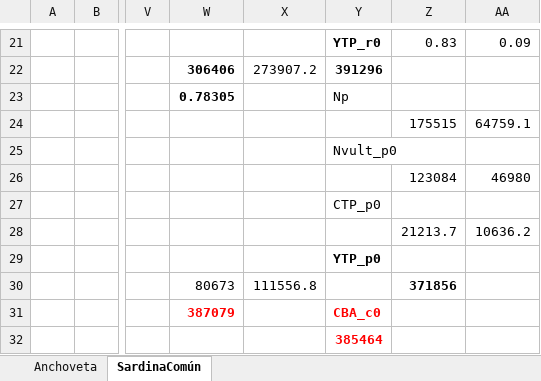
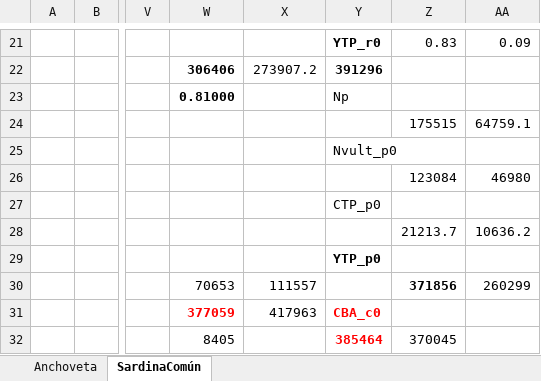
Before and after one commit to mariazuba/ANCHZCS_0721, an Excel workbook: REVISION CBA.xlsx, sheet SardinaComún, drawn as a sheet; only a part is shown, gaps mark what is left out; values as stored, in another font and other column widths than the file's, no borders; charts and pictures not drawn; the diff names each change by its address in the sheet, - before the commit and + after, or states it on an @@ line.

Commit message:
cambios en sardina

```diff
--- a/REVISION CBA.xlsx (sheet SardinaComún)
+++ b/REVISION CBA.xlsx (sheet SardinaComún)
-W23: 0.78305
+W23: 0.81000
-W30: 80673
+W30: 70653
-X30: 111556.8
+X30: 111557
-AA30: (empty)
+AA30: 260299
-W31: 387079
+W31: 377059
-X31: (empty)
+X31: 417963
-W32: (empty)
+W32: 8405
-Z32: (empty)
+Z32: 370045
```
